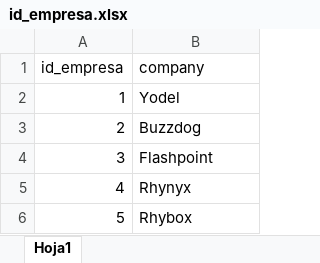
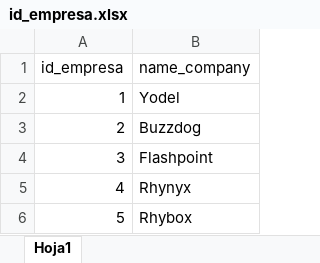
Before and after one commit to CharlieP37/Proyecto_I_Analisis_y_Diseno, an Excel workbook: modulo/id_empresa.xlsx, sheet Hoja1, drawn as a sheet; only a part is shown; values as stored, in another font and other column widths than the file's, no borders; the diff names each change by its address in the sheet, - before the commit and + after, or states it on an @@ line.

Commit message:
union de columnas si validacion

```diff
--- a/modulo/id_empresa.xlsx (sheet Hoja1)
+++ b/modulo/id_empresa.xlsx (sheet Hoja1)
-B1: company
+B1: name_company
```
Also changed, not shown: 1 other file.
